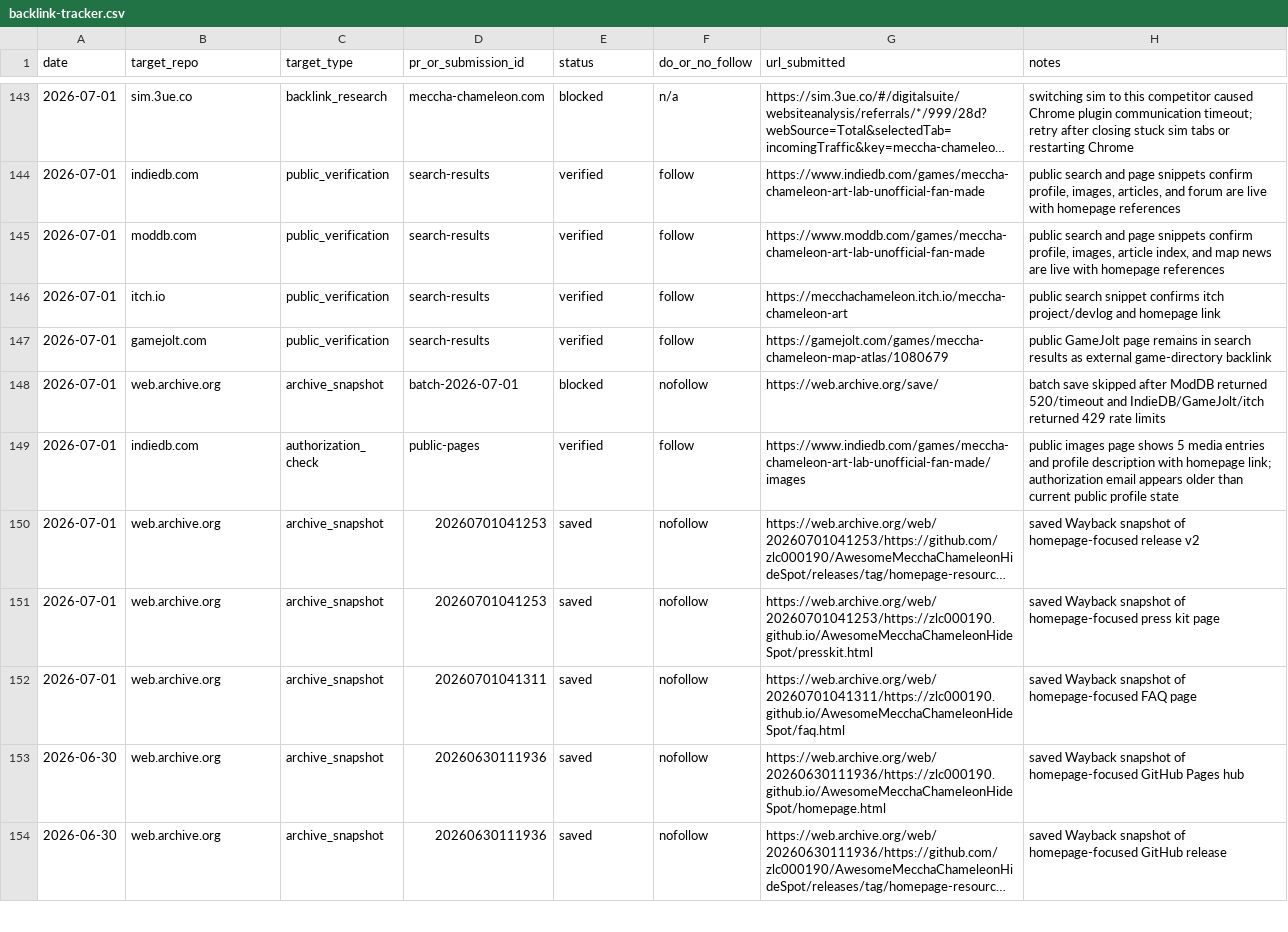
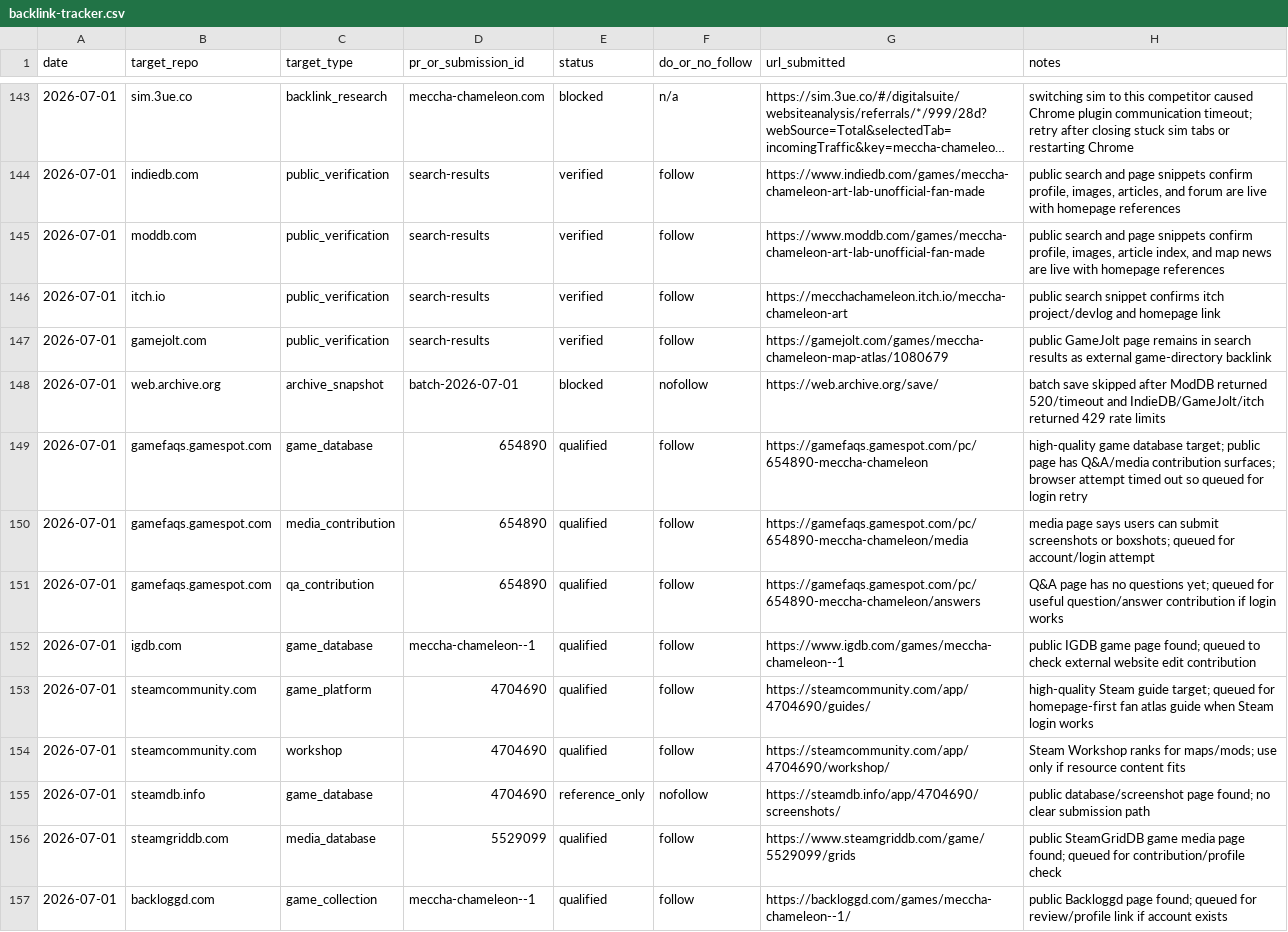
Before and after one commit to zlc000190/mecchachameleon-art, a CSV file: seo/outreach/backlink-tracker.csv, drawn as a sheet; only a part is shown, gaps mark what is left out; the shorter side is filled out with more unchanged rows; long unchanged cells end in …; the diff covers the shown part only; the diff names each change by its address in the sheet, - before the commit and + after, or states it on an @@ line.

Commit message:
Complete daily 30 link execution report

```diff
--- a/seo/outreach/backlink-tracker.csv
+++ b/seo/outreach/backlink-tracker.csv
+row 149: 2026-07-01 | gamefaqs.gamespot.com | game_database | 654890 | qualified | follow | https://gamefaqs.gamespot.com/pc/654890-meccha-chameleon | high-quality game database target; public page has Q&A/media contribution surfaces; browser attempt timed out so queued for login retry
+row 150: 2026-07-01 | gamefaqs.gamespot.com | media_contribution | 654890 | qualified | follow | https://gamefaqs.gamespot.com/pc/654890-meccha-chameleon/media | media page says users can submit screenshots or boxshots; queued for account/login attempt
+row 151: 2026-07-01 | gamefaqs.gamespot.com | qa_contribution | 654890 | qualified | follow | https://gamefaqs.gamespot.com/pc/654890-meccha-chameleon/answers | Q&A page has no questions yet; queued for useful question/answer contribution if login works
+row 152: 2026-07-01 | igdb.com | game_database | meccha-chameleon--1 | qualified | follow | https://www.igdb.com/games/meccha-chameleon--1 | public IGDB game page found; queued to check external website edit contribution
+row 153: 2026-07-01 | steamcommunity.com | game_platform | 4704690 | qualified | follow | https://steamcommunity.com/app/4704690/guides/ | high-quality Steam guide target; queued for homepage-first fan atlas guide when Steam login works
+row 154: 2026-07-01 | steamcommunity.com | workshop | 4704690 | qualified | follow | https://steamcommunity.com/app/4704690/workshop/ | Steam Workshop ranks for maps/mods; use only if resource content fits
+row 155: 2026-07-01 | steamdb.info | game_database | 4704690 | reference_only | nofollow | https://steamdb.info/app/4704690/screenshots/ | public database/screenshot page found; no clear submission path
+row 156: 2026-07-01 | steamgriddb.com | media_database | 5529099 | qualified | follow | https://www.steamgriddb.com/game/5529099/grids | public SteamGridDB game media page found; queued for contribution/profile check
+row 157: 2026-07-01 | backloggd.com | game_collection | meccha-chameleon--1 | qualified | follow | https://backloggd.com/games/meccha-chameleon--1/ | public Backloggd page found; queued for review/profile link if account exists
```
Also changed, not shown: 9 added rows elsewhere in this file, 1 other file.
